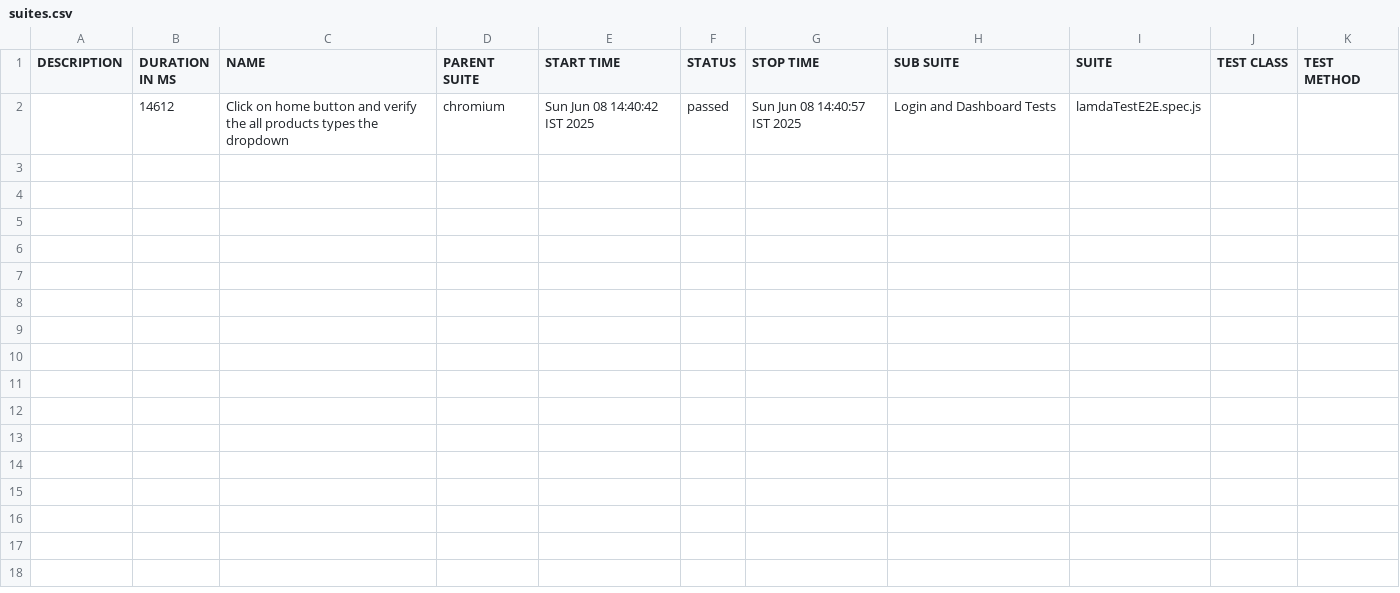
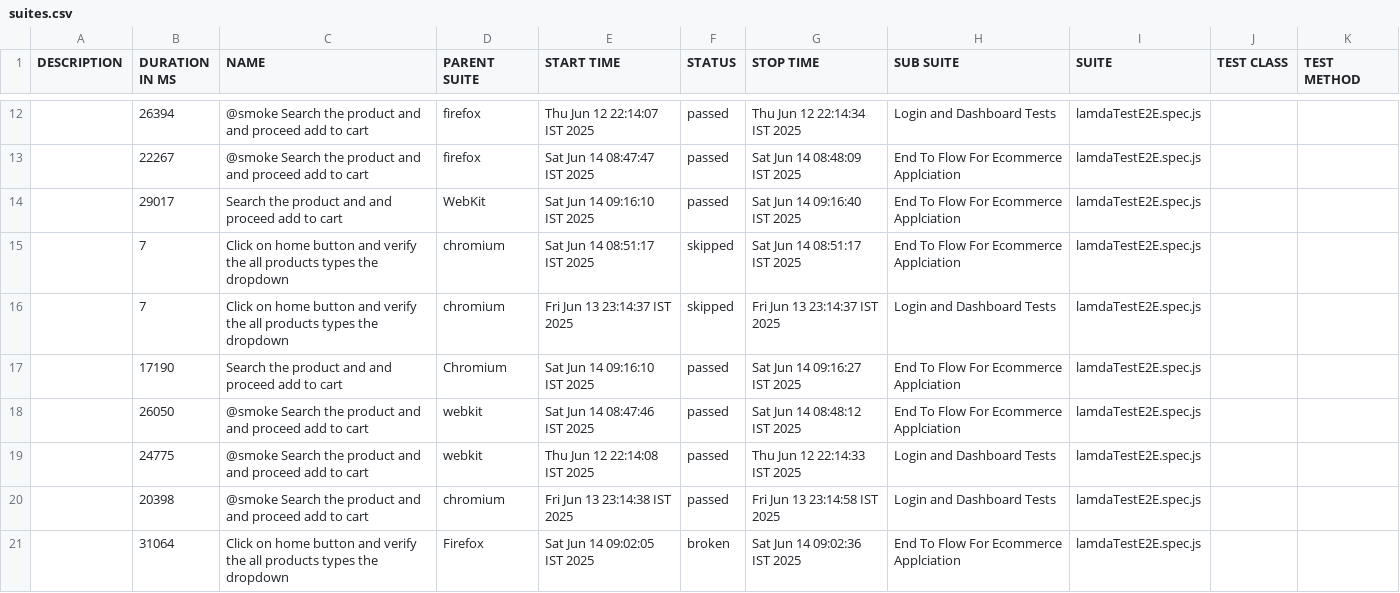
Before and after one commit to Jintojose39/lamdatest-e2e-playwright, a CSV file: allure-report/data/suites.csv, drawn as a sheet; only a part is shown, gaps mark what is left out; the diff covers the shown part only.

```diff
--- a/allure-report/data/suites.csv
+++ b/allure-report/data/suites.csv
@@ -2 +12,10 @@
-"","14612","Click on home button and verify the all products types the dropdown","chromium","Sun Jun 08 14:40:42 IST 2025","passed","Sun Jun 08 14:40:57 IST 2025","Login and Dashboard Tests","lamdaTestE2E.spec.js","",""
+"","26394","@smoke Search the product and and proceed add to cart","firefox","Thu Jun 12 22:14:07 IST 2025","passed","Thu Jun 12 22:14:34 IST 2025","Login and Dashboard Tests","lamdaTestE2E.spec.js","",""
+"","22267","@smoke Search the product and and proceed add to cart","firefox","Sat Jun 14 08:47:47 IST 2025","passed","Sat Jun 14 08:48:09 IST 2025","End To Flow For Ecommerce Applciation","lamdaTestE2E.spec.js","",""
+"","29017","Search the product and and proceed add to cart","WebKit","Sat Jun 14 09:16:10 IST 2025","passed","Sat Jun 14 09:16:40 IST 2025","End To Flow For Ecommerce Applciation","lamdaTestE2E.spec.js","",""
+"","7","Click on home button and verify the all products types the dropdown","chromium","Sat Jun 14 08:51:17 IST 2025","skipped","Sat Jun 14 08:51:17 IST 2025","End To Flow For Ecommerce Applciation","lamdaTestE2E.spec.js","",""
+"","7","Click on home button and verify the all products types the dropdown","chromium","Fri Jun 13 23:14:37 IST 2025","skipped","Fri Jun 13 23:14:37 IST 2025","Login and Dashboard Tests","lamdaTestE2E.spec.js","",""
+"","17190","Search the product and and proceed add to cart","Chromium","Sat Jun 14 09:16:10 IST 2025","passed","Sat Jun 14 09:16:27 IST 2025","End To Flow For Ecommerce Applciation","lamdaTestE2E.spec.js","",""
+"","26050","@smoke Search the product and and proceed add to cart","webkit","Sat Jun 14 08:47:46 IST 2025","passed","Sat Jun 14 08:48:12 IST 2025","End To Flow For Ecommerce Applciation","lamdaTestE2E.spec.js","",""
+"","24775","@smoke Search the product and and proceed add to cart","webkit","Thu Jun 12 22:14:08 IST 2025","passed","Thu Jun 12 22:14:33 IST 2025","Login and Dashboard Tests","lamdaTestE2E.spec.js","",""
+"","20398","@smoke Search the product and and proceed add to cart","chromium","Fri Jun 13 23:14:38 IST 2025","passed","Fri Jun 13 23:14:58 IST 2025","Login and Dashboard Tests","lamdaTestE2E.spec.js","",""
+"","31064","Click on home button and verify the all products types the dropdown","Firefox","Sat Jun 14 09:02:05 IST 2025","broken","Sat Jun 14 09:02:36 IST 2025","End To Flow For Ecommerce Applciation","lamdaTestE2E.spec.js","",""
```
Also changed, not shown: 10 added rows elsewhere in this file, 37 other files.
